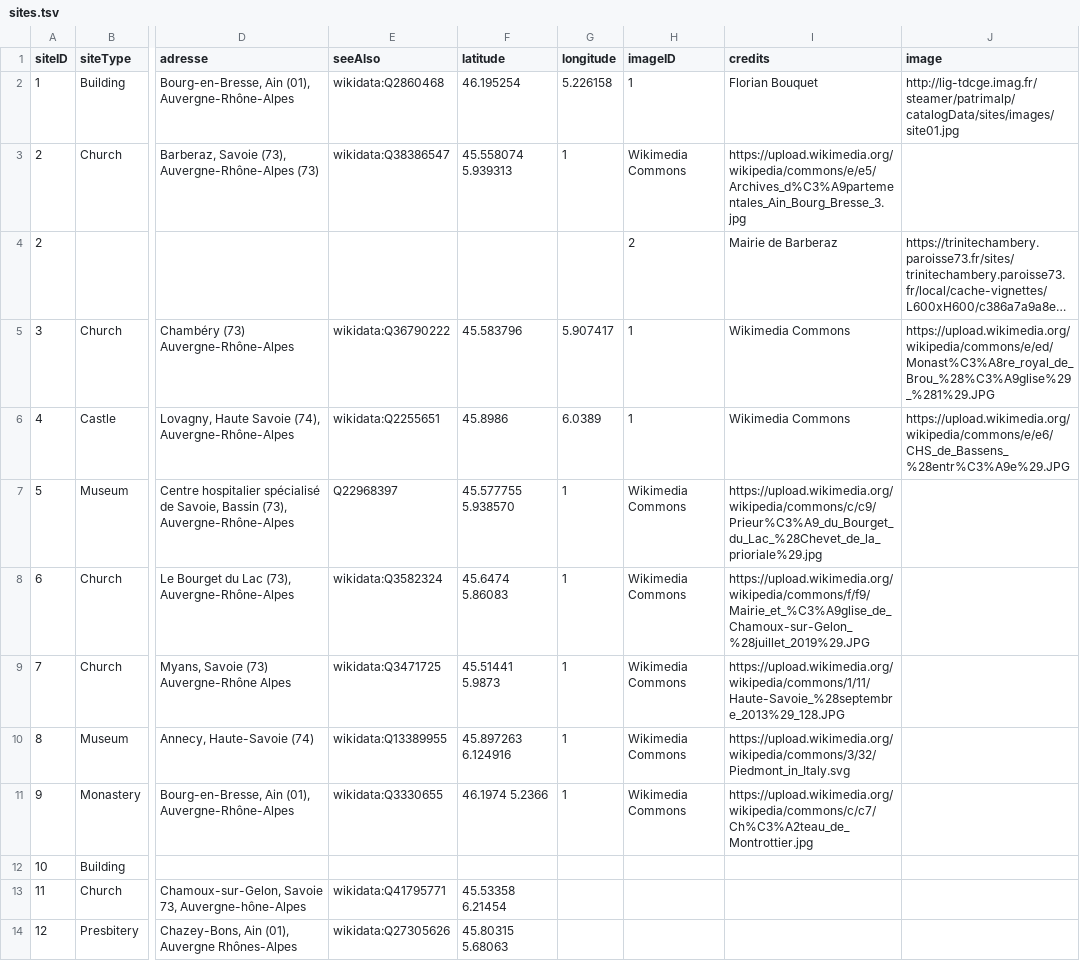
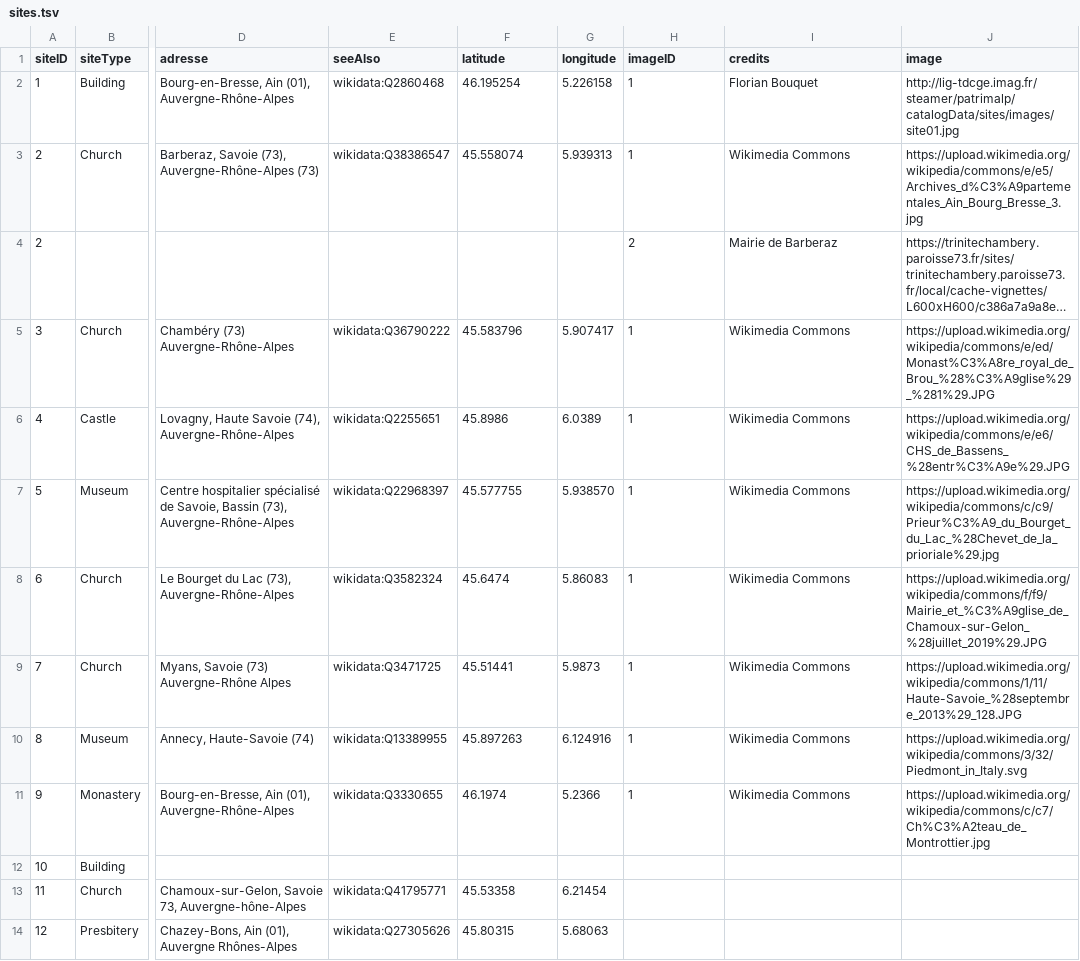
Before and after one commit to Cybermiam/PROJET-TER-2023-2024, a TSV file: Data/inputData/data/sites.tsv, drawn as a sheet; only a part is shown, gaps mark what is left out; long unchanged cells end in …; the diff covers the shown part only; the diff names each change by its address in the sheet, - before the commit and + after, or states it on an @@ line.

Commit message:
correction erreur données sites (mauvaise tabuation dans les coordonnées géographiques)

```diff
--- a/Data/inputData/data/sites.tsv
+++ b/Data/inputData/data/sites.tsv
-F3 (latitude): 45.558074 5.939313
+F3 (latitude): 45.558074
-G3 (longitude): 1
+G3 (longitude): 5.939313
-H3 (imageID): Wikimedia Commons
+H3 (imageID): 1
-I3 (credits): https://upload.wikimedia.org/wikipedia/commons/e/e5/Archives_d%C3%A9partementales_Ain_Bourg_Bresse_3.jpg
+I3 (credits): Wikimedia Commons
-J3 (image): (empty)
+J3 (image): https://upload.wikimedia.org/wikipedia/commons/e/e5/Archives_d%C3%A9partementales_Ain_Bourg_Bresse_3.jpg
-E7 (seeAlso): Q22968397
+E7 (seeAlso): wikidata:Q22968397
-F7 (latitude): 45.577755 5.938570
+F7 (latitude): 45.577755
-G7 (longitude): 1
+G7 (longitude): 5.938570
-H7:H11 (imageID): Wikimedia Commons
+H7:H11 (imageID): 1
-I7 (credits): https://upload.wikimedia.org/wikipedia/commons/c/c9/Prieur%C3%A9_du_Bourget_du_Lac_%28Chevet_de_la_prioriale%29.jpg
+I7 (credits): Wikimedia Commons
-J7 (image): (empty)
+J7 (image): https://upload.wikimedia.org/wikipedia/commons/c/c9/Prieur%C3%A9_du_Bourget_du_Lac_%28Chevet_de_la_prioriale%29.jpg
-F8 (latitude): 45.6474 5.86083
+F8 (latitude): 45.6474
-G8 (longitude): 1
+G8 (longitude): 5.86083
-I8 (credits): https://upload.wikimedia.org/wikipedia/commons/f/f9/Mairie_et_%C3%A9glise_de_Chamoux-sur-Gelon_%28juillet_2019%29.JPG
+I8 (credits): Wikimedia Commons
-J8 (image): (empty)
+J8 (image): https://upload.wikimedia.org/wikipedia/commons/f/f9/Mairie_et_%C3%A9glise_de_Chamoux-sur-Gelon_%28juillet_2019%29.JPG
-F9 (latitude): 45.51441 5.9873
+F9 (latitude): 45.51441
-G9 (longitude): 1
+G9 (longitude): 5.9873
-I9 (credits): https://upload.wikimedia.org/wikipedia/commons/1/11/Haute-Savoie_%28septembre_2013%29_128.JPG
+I9 (credits): Wikimedia Commons
-J9 (image): (empty)
+J9 (image): https://upload.wikimedia.org/wikipedia/commons/1/11/Haute-Savoie_%28septembre_2013%29_128.JPG
-F10 (latitude): 45.897263 6.124916
+F10 (latitude): 45.897263
-G10 (longitude): 1
+G10 (longitude): 6.124916
-I10 (credits): https://upload.wikimedia.org/wikipedia/commons/3/32/Piedmont_in_Italy.svg
+I10 (credits): Wikimedia Commons
-J10 (image): (empty)
+J10 (image): https://upload.wikimedia.org/wikipedia/commons/3/32/Piedmont_in_Italy.svg
-F11 (latitude): 46.1974 5.2366
+F11 (latitude): 46.1974
-G11 (longitude): 1
+G11 (longitude): 5.2366
-I11 (credits): https://upload.wikimedia.org/wikipedia/commons/c/c7/Ch%C3%A2teau_de_Montrottier.jpg
+I11 (credits): Wikimedia Commons
-J11 (image): (empty)
+J11 (image): https://upload.wikimedia.org/wikipedia/commons/c/c7/Ch%C3%A2teau_de_Montrottier.jpg
-F13 (latitude): 45.53358 6.21454
+F13 (latitude): 45.53358
-G13 (longitude): (empty)
+G13 (longitude): 6.21454
-F14 (latitude): 45.80315 5.68063
+F14 (latitude): 45.80315
-G14 (longitude): (empty)
+G14 (longitude): 5.68063
```
Also changed, not shown: 7 edited cells elsewhere in this file, 2 other files.
